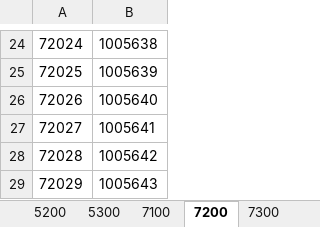
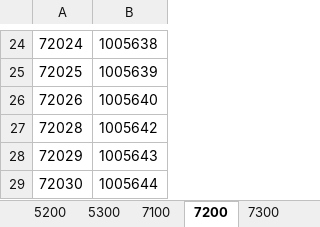
Before and after one commit to lyronctk/CVHS_lockers, an Excel workbook: lib/CVHS Locker Template and Guide.xlsx, sheet 7200, drawn as a sheet; only a part is shown, gaps mark what is left out; the shorter side is filled out with more unchanged rows; values as stored, in another font and other column widths than the file's, no borders; the diff names each change by its address in the sheet, - before the commit and + after, or states it on an @@ line.

```diff
--- a/lib/CVHS Locker Template and Guide.xlsx (sheet 7200)
+++ b/lib/CVHS Locker Template and Guide.xlsx (sheet 7200)
-row 27: 72027 | 1005641
```
Also changed, not shown: sheet Student Assignments, 7 other files.
